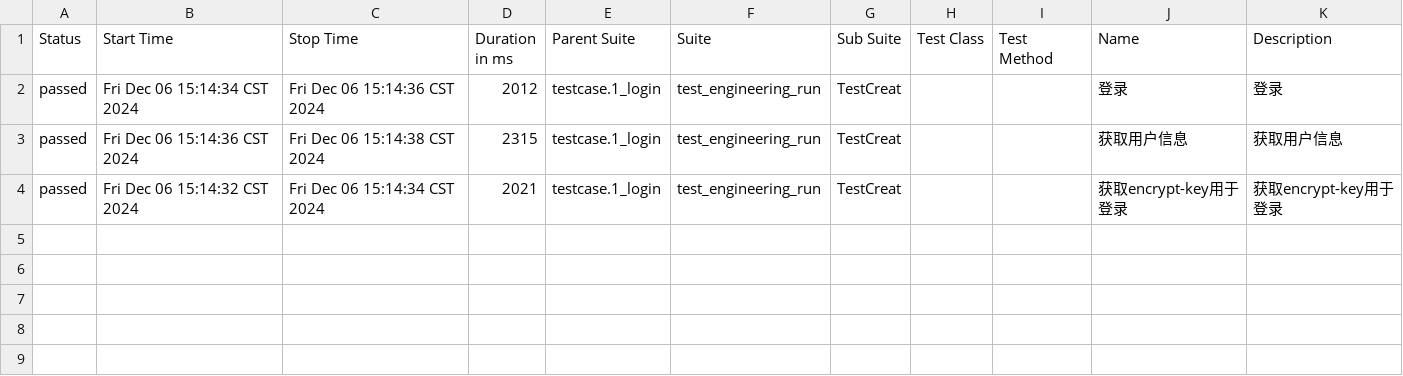
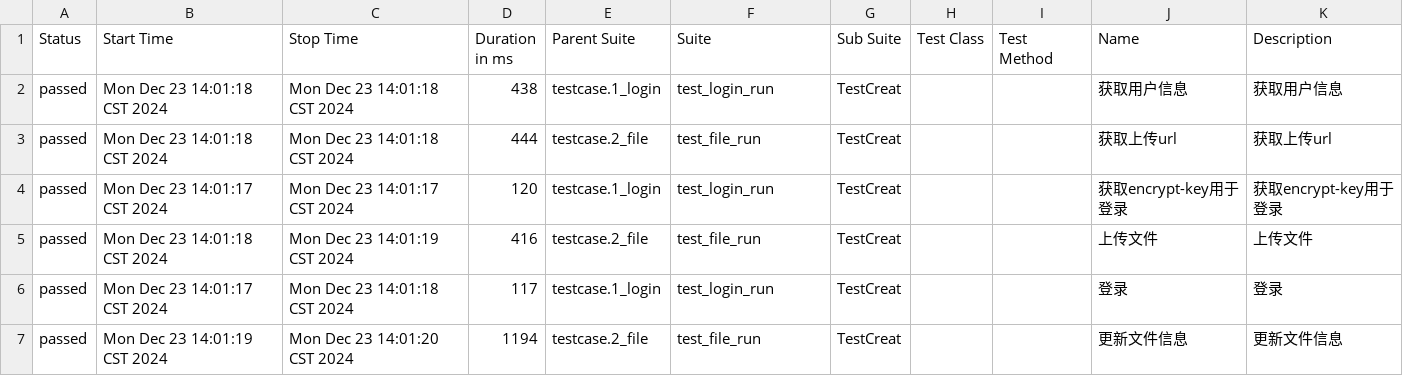
Before and after one commit to jiawenlin1/in2api, a CSV file: reports/data/suites.csv, drawn as a sheet.

```diff
--- a/reports/data/suites.csv
+++ b/reports/data/suites.csv
@@ -1,4 +1,7 @@
 "Status","Start Time","Stop Time","Duration in ms","Parent Suite","Suite","Sub Suite","Test Class","Test Method","Name","Description"
-"passed","Fri Dec 06 15:14:34 CST 2024","Fri Dec 06 15:14:36 CST 2024","2012","testcase.1_login","test_engineering_run","TestCreat","","","登录","登录"
-"passed","Fri Dec 06 15:14:36 CST 2024","Fri Dec 06 15:14:38 CST 2024","2315","testcase.1_login","test_engineering_run","TestCreat","","","获取用户信息","获取用户信息"
-"passed","Fri Dec 06 15:14:32 CST 2024","Fri Dec 06 15:14:34 CST 2024","2021","testcase.1_login","test_engineering_run","TestCreat","","","获取encrypt-key用于登录","获取encrypt-key用于登录"
+"passed","Mon Dec 23 14:01:18 CST 2024","Mon Dec 23 14:01:18 CST 2024","438","testcase.1_login","test_login_run","TestCreat","","","获取用户信息","获取用户信息"
+"passed","Mon Dec 23 14:01:18 CST 2024","Mon Dec 23 14:01:18 CST 2024","444","testcase.2_file","test_file_run","TestCreat","","","获取上传url","获取上传url"
+"passed","Mon Dec 23 14:01:17 CST 2024","Mon Dec 23 14:01:17 CST 2024","120","testcase.1_login","test_login_run","TestCreat","","","获取encrypt-key用于登录","获取encrypt-key用于登录"
+"passed","Mon Dec 23 14:01:18 CST 2024","Mon Dec 23 14:01:19 CST 2024","416","testcase.2_file","test_file_run","TestCreat","","","上传文件","上传文件"
+"passed","Mon Dec 23 14:01:17 CST 2024","Mon Dec 23 14:01:18 CST 2024","117","testcase.1_login","test_login_run","TestCreat","","","登录","登录"
+"passed","Mon Dec 23 14:01:19 CST 2024","Mon Dec 23 14:01:20 CST 2024","1194","testcase.2_file","test_file_run","TestCreat","","","更新文件信息","更新文件信息"
```
Also changed, not shown: reports/data/behaviors.csv, 32 other files.
